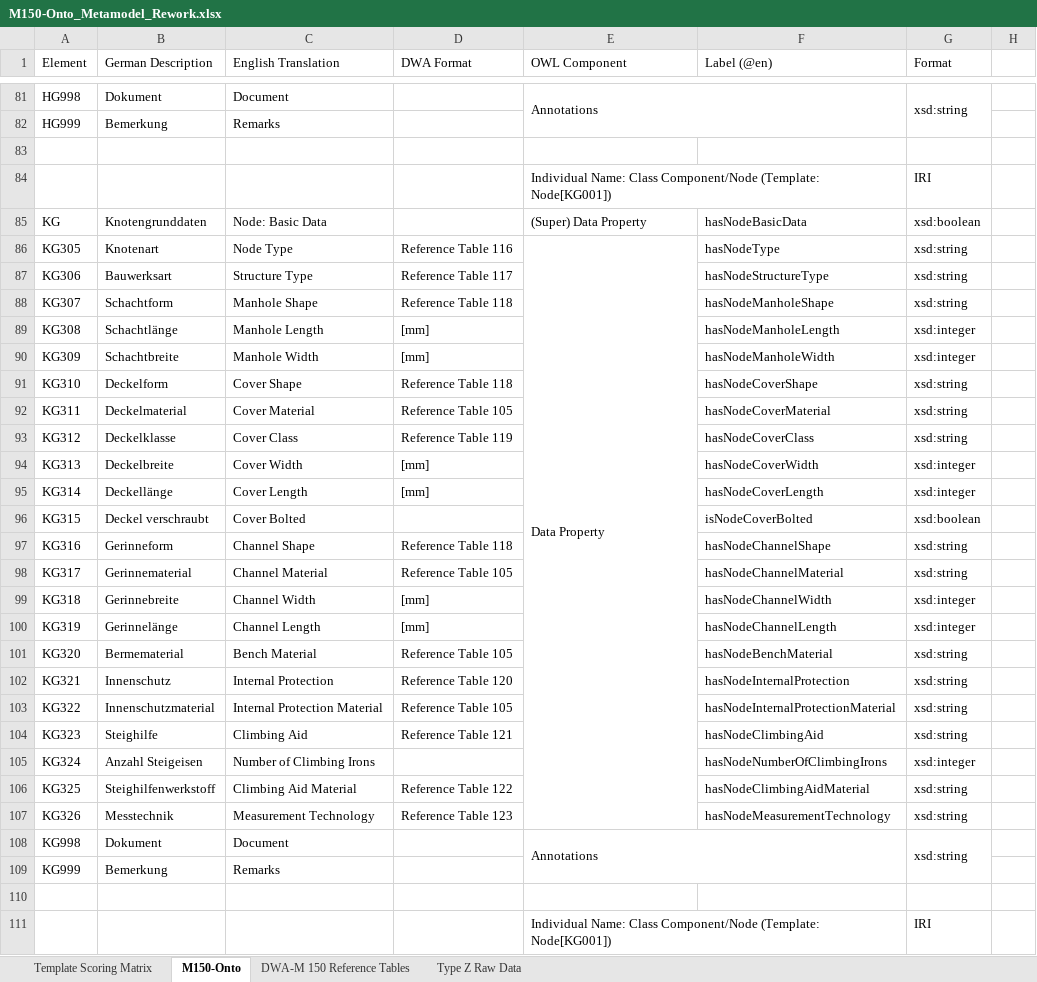
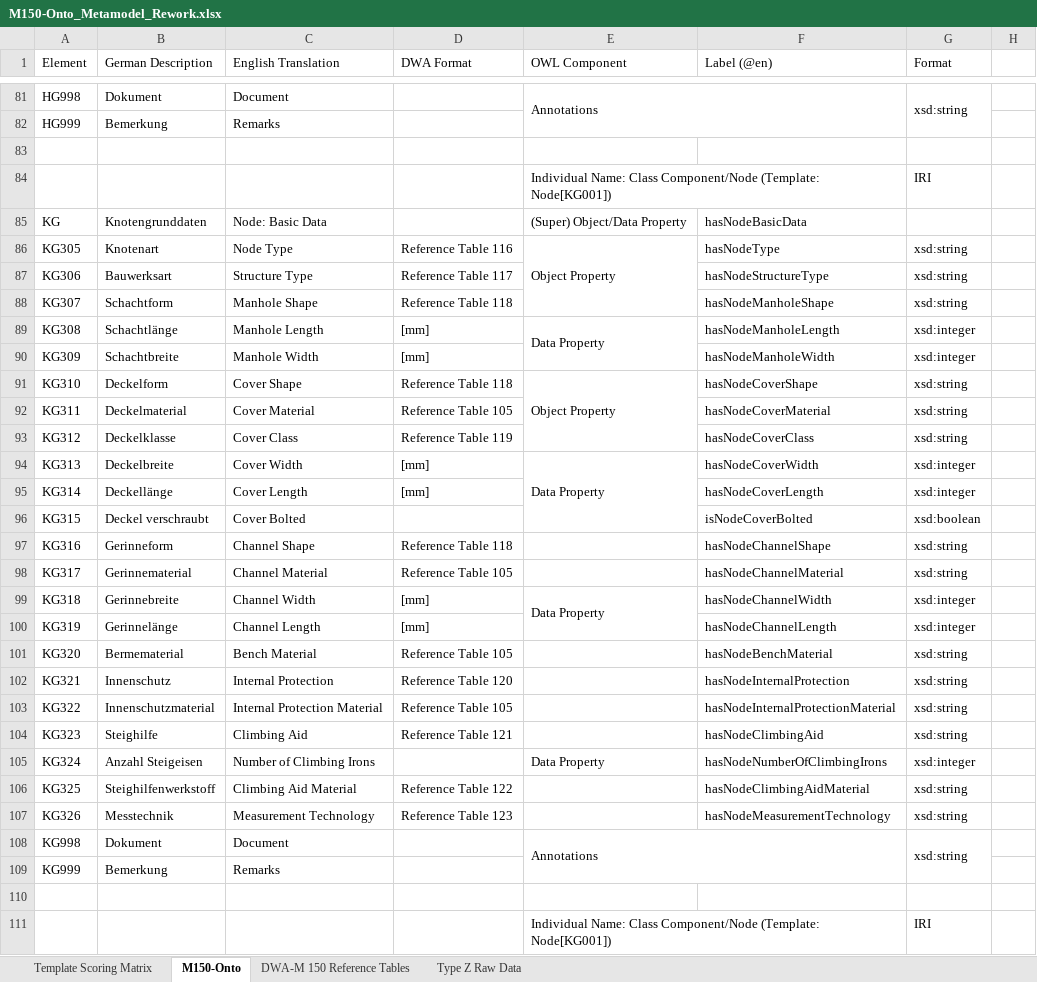
Before and after one commit to l-jamora/m150-onto, an Excel workbook: M150-Onto_Metamodel_Rework.xlsx, sheet M150-Onto, drawn as a sheet; only a part is shown, gaps mark what is left out; values as stored, in another font and other column widths than the file's, no cell formats; conditional formats not drawn; the diff covers the shown part only; the diff names each change by its address in the sheet, - before the commit and + after, or states it on an @@ line.

```diff
--- a/M150-Onto_Metamodel_Rework.xlsx (sheet M150-Onto)
+++ b/M150-Onto_Metamodel_Rework.xlsx (sheet M150-Onto)
-E85 (OWL Component): (Super) Data Property
+E85 (OWL Component): (Super) Object/Data Property
-G85 (Format): xsd:boolean
+G85 (Format): (empty)
-E86 (OWL Component): Data Property
+E86 (OWL Component): Object Property
-E86:E107 merged
+E86:E88 merged
-E89 (OWL Component): (empty)
+E89 (OWL Component): Data Property
+E89:E90 merged
-E91 (OWL Component): (empty)
+E91 (OWL Component): Object Property
+E91:E93 merged
-E94 (OWL Component): (empty)
+E94 (OWL Component): Data Property
+E94:E96 merged
-E99 (OWL Component): (empty)
+E99 (OWL Component): Data Property
+E99:E100 merged
-E105 (OWL Component): (empty)
+E105 (OWL Component): Data Property
```
Also changed, not shown: 68 edited cells and merged cells elsewhere in this sheet, cell formats.
